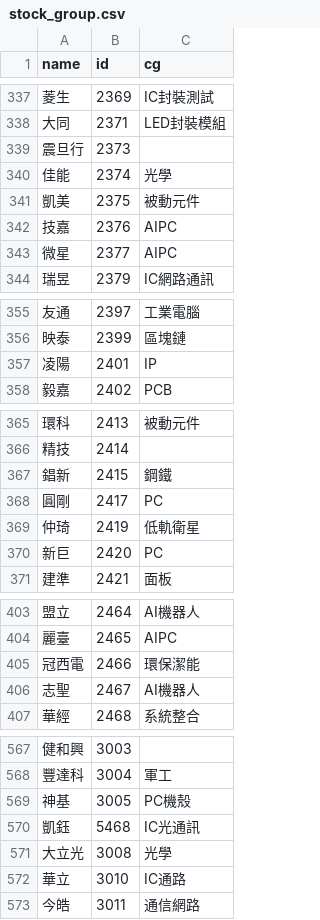
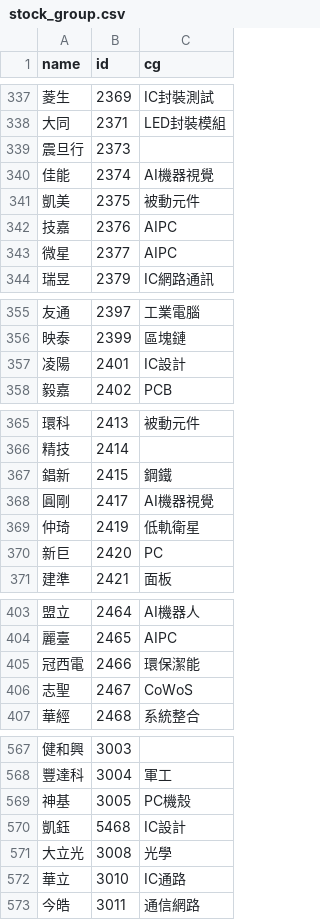
Before and after one commit to danielchou/stockDataLab, a CSV file: Lab/data/webJson/stock_group.csv, drawn as a sheet; only a part is shown, gaps mark what is left out; the diff covers the shown part only.

```diff
--- a/Lab/data/webJson/stock_group.csv
+++ b/Lab/data/webJson/stock_group.csv
@@ -339,3 +339,3 @@
 震旦行,2373,
-佳能,2374,光學
+佳能,2374,AI機器視覺
 凱美,2375,被動元件
@@ -356,3 +356,3 @@
 映泰,2399,區塊鏈
-凌陽,2401,IP
+凌陽,2401,IC設計
 毅嘉,2402,PCB
@@ -367,3 +367,3 @@
 錩新,2415,鋼鐵
-圓剛,2417,PC
+圓剛,2417,AI機器視覺
 仲琦,2419,低軌衛星
@@ -405,3 +405,3 @@
 冠西電,2466,環保潔能
-志聖,2467,AI機器人
+志聖,2467,CoWoS
 華經,2468,系統整合
@@ -569,3 +569,3 @@
 神基,3005,PC機殼
-凱鈺,5468,IC光通訊
+凱鈺,5468,IC設計
 大立光,3008,光學
```
Also changed, not shown: 3 added rows and 28 edited cells elsewhere in this file, 11 other files.
